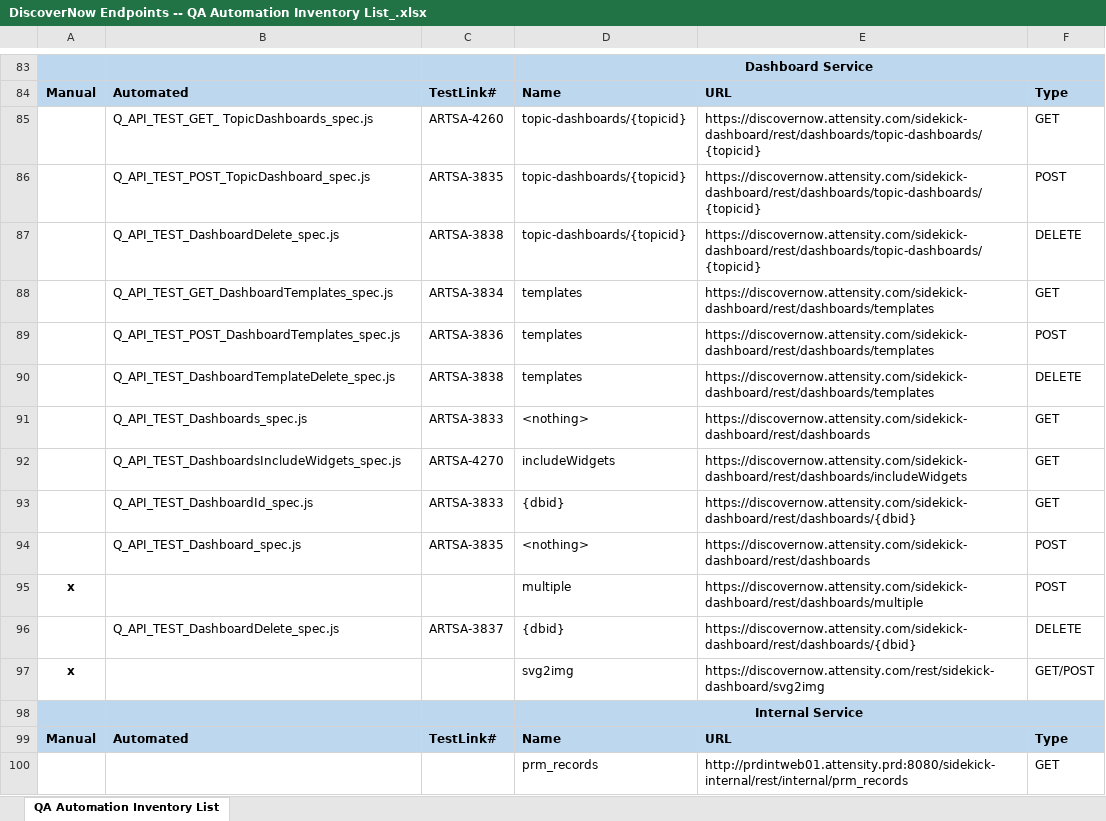
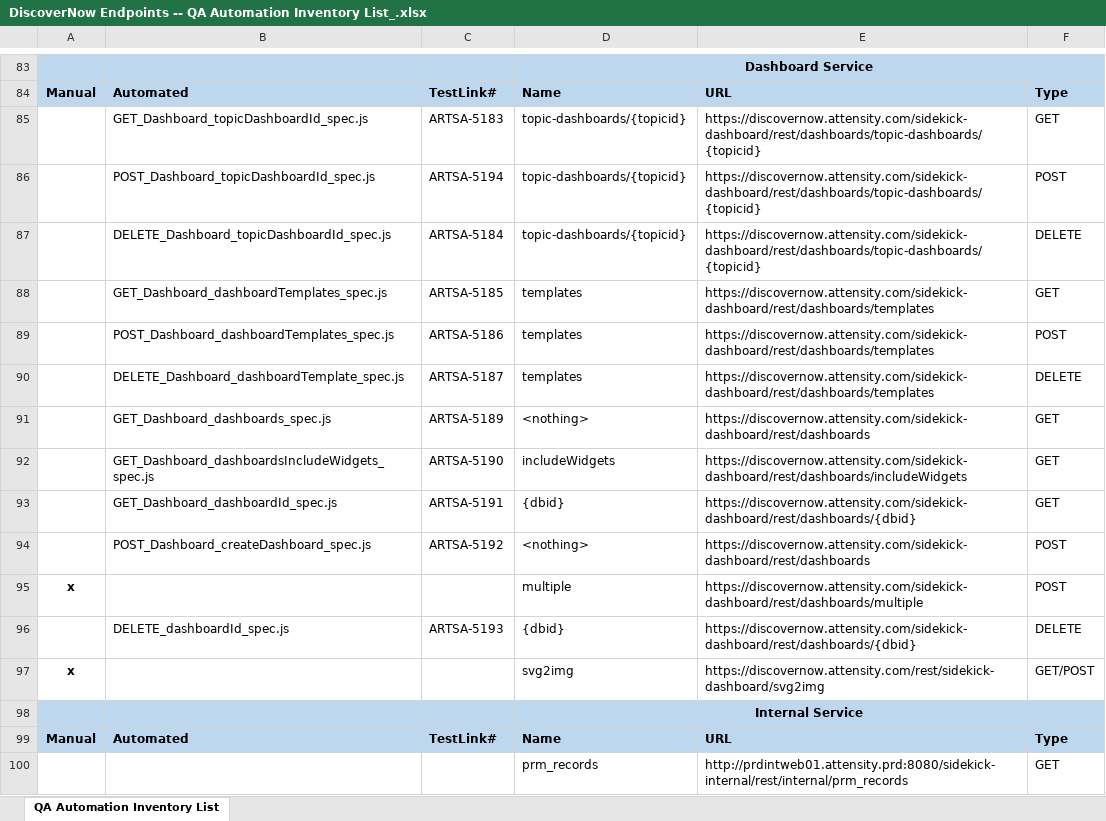
Before and after one commit to oaguilar/automation-test-framework, an Excel workbook: Attensity_REST_API/DiscoverNow Endpoints -- QA Automation Inventory List_.xlsx, sheet QA Automation Inventory List, drawn as a sheet; only a part is shown, gaps mark what is left out; values as stored, in another font and other column widths than the file's, no borders; the diff covers the shown part only; the diff names each change by its address in the sheet, - before the commit and + after, or states it on an @@ line.

```diff
--- a/Attensity_REST_API/DiscoverNow Endpoints -- QA Automation Inventory List_.xlsx (sheet QA Automation Inventory List)
+++ b/Attensity_REST_API/DiscoverNow Endpoints -- QA Automation Inventory List_.xlsx (sheet QA Automation Inventory List)
-B85: Q_API_TEST_GET_ TopicDashboards_spec.js
+B85: GET_Dashboard_topicDashboardId_spec.js
-C85: ARTSA-4260
+C85: ARTSA-5183
-B86: Q_API_TEST_POST_TopicDashboard_spec.js
+B86: POST_Dashboard_topicDashboardId_spec.js
-C86: ARTSA-3835
+C86: ARTSA-5194
-B87: Q_API_TEST_DashboardDelete_spec.js
+B87: DELETE_Dashboard_topicDashboardId_spec.js
-C87: ARTSA-3838
+C87: ARTSA-5184
-B88: Q_API_TEST_GET_DashboardTemplates_spec.js
+B88: GET_Dashboard_dashboardTemplates_spec.js
-C88: ARTSA-3834
+C88: ARTSA-5185
-B89: Q_API_TEST_POST_DashboardTemplates_spec.js
+B89: POST_Dashboard_dashboardTemplates_spec.js
-C89: ARTSA-3836
+C89: ARTSA-5186
-B90: Q_API_TEST_DashboardTemplateDelete_spec.js
+B90: DELETE_Dashboard_dashboardTemplate_spec.js
-C90: ARTSA-3838
+C90: ARTSA-5187
-B91: Q_API_TEST_Dashboards_spec.js
+B91: GET_Dashboard_dashboards_spec.js
-C91: ARTSA-3833
+C91: ARTSA-5189
-B92: Q_API_TEST_DashboardsIncludeWidgets_spec.js
+B92: GET_Dashboard_dashboardsIncludeWidgets_spec.js
-C92: ARTSA-4270
+C92: ARTSA-5190
-B93: Q_API_TEST_DashboardId_spec.js
+B93: GET_Dashboard_dashboardId_spec.js
-C93: ARTSA-3833
+C93: ARTSA-5191
-B94: Q_API_TEST_Dashboard_spec.js
+B94: POST_Dashboard_createDashboard_spec.js
-C94: ARTSA-3835
+C94: ARTSA-5192
-B96: Q_API_TEST_DashboardDelete_spec.js
+B96: DELETE_dashboardId_spec.js
-C96: ARTSA-3837
+C96: ARTSA-5193
```
Also changed, not shown: 35 edited cells elsewhere in this sheet, 4 other files.
